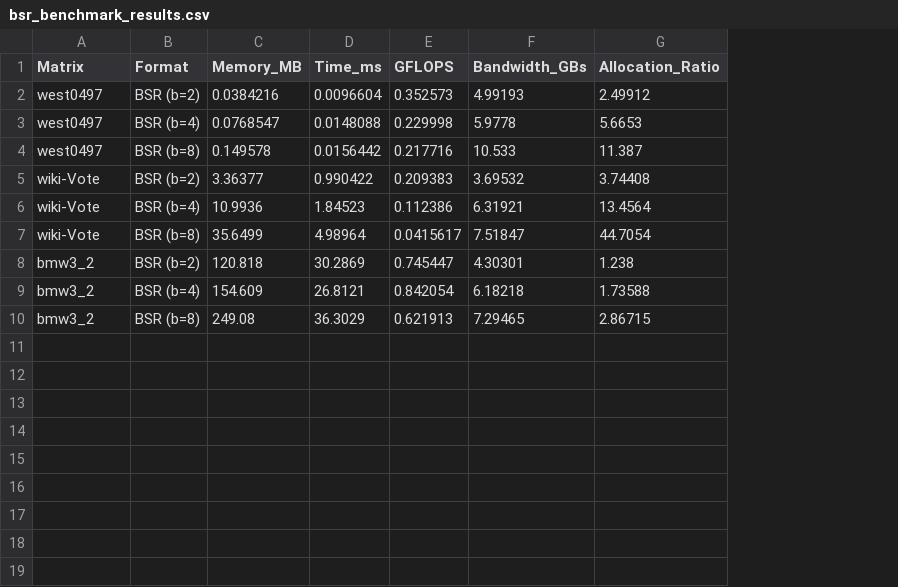
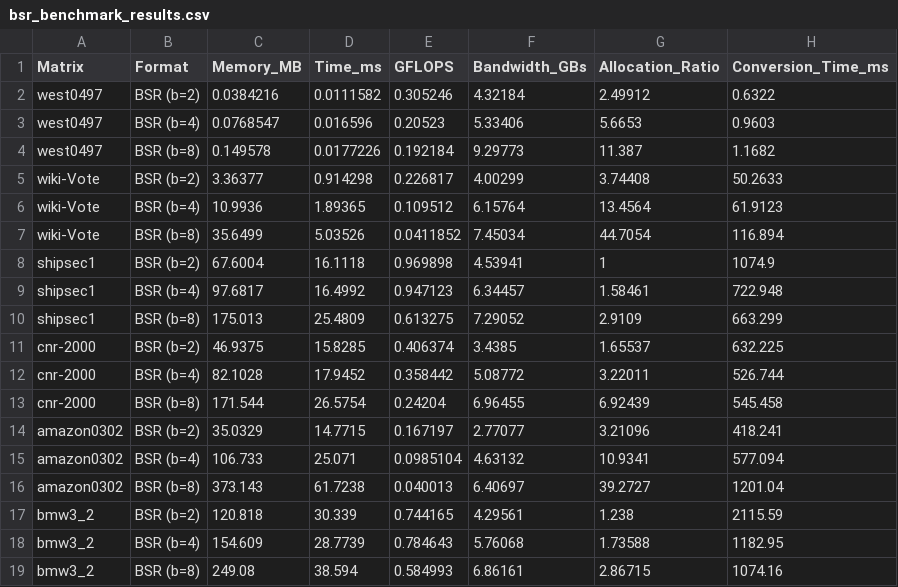
Before and after one commit to Alessiia19/Sparse-Matrix-project, a CSV file: bsr_benchmark_results.csv, drawn as a sheet; addresses are those after the commit; the diff names each change by its address in the sheet, - before the commit and + after, or states it on an @@ line.

Commit message:
Added three matrices and relative charts
- General fixes
- Added Conversion time
- Added charts for matrices: cnr-2000, shipsec1 and amazon0302
- Created file for block-size analysis for bsr format
- Created file for block-size charts

```diff
--- a/bsr_benchmark_results.csv
+++ b/bsr_benchmark_results.csv
+column H (Conversion_Time_ms), rows 2-7: 0.6322 | 0.9603 | 1.1682 | 50.2633 | 61.9123 | 116.894; rows 17-19: 2115.59 | 1182.95 | 1074.16
-D2 (Time_ms): 0.0096604
+D2 (Time_ms): 0.0111582
-E2 (GFLOPS): 0.352573
+E2 (GFLOPS): 0.305246
-F2 (Bandwidth_GBs): 4.99193
+F2 (Bandwidth_GBs): 4.32184
-D3 (Time_ms): 0.0148088
+D3 (Time_ms): 0.016596
-E3 (GFLOPS): 0.229998
+E3 (GFLOPS): 0.20523
-F3 (Bandwidth_GBs): 5.9778
+F3 (Bandwidth_GBs): 5.33406
-D4 (Time_ms): 0.0156442
+D4 (Time_ms): 0.0177226
-E4 (GFLOPS): 0.217716
+E4 (GFLOPS): 0.192184
-F4 (Bandwidth_GBs): 10.533
+F4 (Bandwidth_GBs): 9.29773
-D5 (Time_ms): 0.990422
+D5 (Time_ms): 0.914298
-E5 (GFLOPS): 0.209383
+E5 (GFLOPS): 0.226817
-F5 (Bandwidth_GBs): 3.69532
+F5 (Bandwidth_GBs): 4.00299
-D6 (Time_ms): 1.84523
+D6 (Time_ms): 1.89365
-E6 (GFLOPS): 0.112386
+E6 (GFLOPS): 0.109512
-F6 (Bandwidth_GBs): 6.31921
+F6 (Bandwidth_GBs): 6.15764
-D7 (Time_ms): 4.98964
+D7 (Time_ms): 5.03526
-E7 (GFLOPS): 0.0415617
+E7 (GFLOPS): 0.0411852
-F7 (Bandwidth_GBs): 7.51847
+F7 (Bandwidth_GBs): 7.45034
+row 8: shipsec1 | BSR (b=2) | 67.6004 | 16.1118 | 0.969898 | 4.53941 | 1 | 1074.9
+row 9: shipsec1 | BSR (b=4) | 97.6817 | 16.4992 | 0.947123 | 6.34457 | 1.58461 | 722.948
+row 10: shipsec1 | BSR (b=8) | 175.013 | 25.4809 | 0.613275 | 7.29052 | 2.9109 | 663.299
+row 11: cnr-2000 | BSR (b=2) | 46.9375 | 15.8285 | 0.406374 | 3.4385 | 1.65537 | 632.225
+row 12: cnr-2000 | BSR (b=4) | 82.1028 | 17.9452 | 0.358442 | 5.08772 | 3.22011 | 526.744
+row 13: cnr-2000 | BSR (b=8) | 171.544 | 26.5754 | 0.24204 | 6.96455 | 6.92439 | 545.458
+row 14: amazon0302 | BSR (b=2) | 35.0329 | 14.7715 | 0.167197 | 2.77077 | 3.21096 | 418.241
+row 15: amazon0302 | BSR (b=4) | 106.733 | 25.071 | 0.0985104 | 4.63132 | 10.9341 | 577.094
+row 16: amazon0302 | BSR (b=8) | 373.143 | 61.7238 | 0.040013 | 6.40697 | 39.2727 | 1201.04
-D17 (Time_ms): 30.2869
+D17 (Time_ms): 30.339
-E17 (GFLOPS): 0.745447
+E17 (GFLOPS): 0.744165
-F17 (Bandwidth_GBs): 4.30301
+F17 (Bandwidth_GBs): 4.29561
-D18 (Time_ms): 26.8121
+D18 (Time_ms): 28.7739
-E18 (GFLOPS): 0.842054
+E18 (GFLOPS): 0.784643
-F18 (Bandwidth_GBs): 6.18218
+F18 (Bandwidth_GBs): 5.76068
-D19 (Time_ms): 36.3029
+D19 (Time_ms): 38.594
-E19 (GFLOPS): 0.621913
+E19 (GFLOPS): 0.584993
-F19 (Bandwidth_GBs): 7.29465
+F19 (Bandwidth_GBs): 6.86161
```
Also changed, not shown: benchmark_results.csv, 57 other files.
